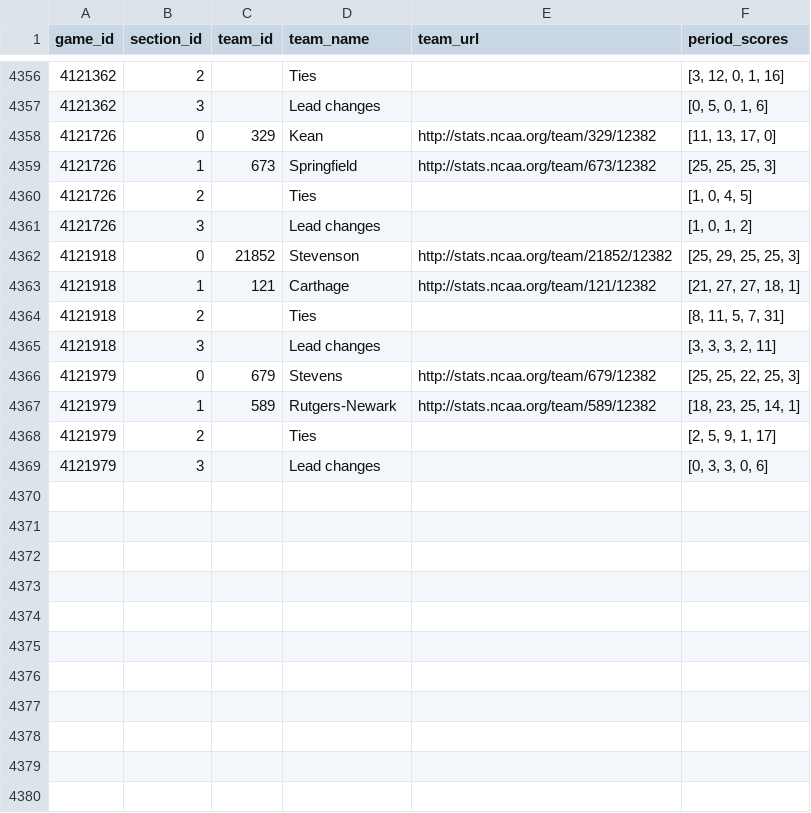
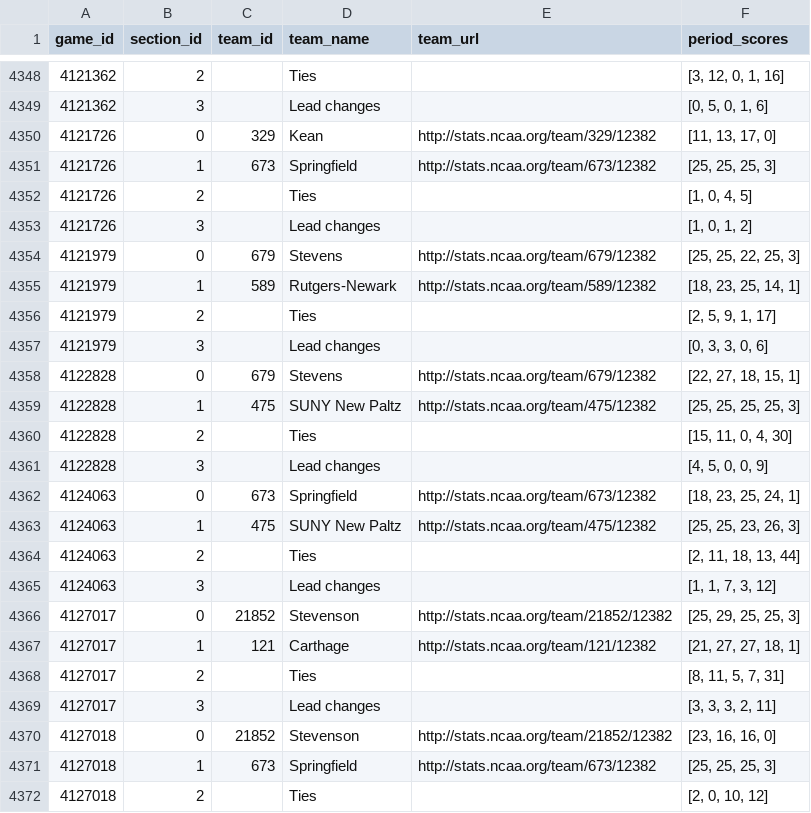
Before and after one commit to octonion/volleyball-m, a TSV file: ncaa_pbp/tsv/ncaa_games_periods_mt_2016_3.tsv, drawn as a sheet; only a part is shown, gaps mark what is left out; removed rows and columns are numbered as before the commit, all else as after; the diff covers the shown part only; the diff names each change by its address in the sheet, - before the commit and + after, or states it on an @@ line.

```diff
--- a/ncaa_pbp/tsv/ncaa_games_periods_mt_2016_3.tsv
+++ b/ncaa_pbp/tsv/ncaa_games_periods_mt_2016_3.tsv
-row 4362: 4121918 | 0 | 21852 | Stevenson | http://stats.ncaa.org/team/21852/12382 | [25, 29, 25, 25, 3]
-row 4363: 4121918 | 1 | 121 | Carthage | http://stats.ncaa.org/team/121/12382 | [21, 27, 27, 18, 1]
-row 4364: 4121918 | 2 |  | Ties |  | [8, 11, 5, 7, 31]
-row 4365: 4121918 | 3 |  | Lead changes |  | [3, 3, 3, 2, 11]
+row 4358: 4122828 | 0 | 679 | Stevens | http://stats.ncaa.org/team/679/12382 | [22, 27, 18, 15, 1]
+row 4359: 4122828 | 1 | 475 | SUNY New Paltz | http://stats.ncaa.org/team/475/12382 | [25, 25, 25, 25, 3]
+row 4360: 4122828 | 2 |  | Ties |  | [15, 11, 0, 4, 30]
+row 4361: 4122828 | 3 |  | Lead changes |  | [4, 5, 0, 0, 9]
+row 4362: 4124063 | 0 | 673 | Springfield | http://stats.ncaa.org/team/673/12382 | [18, 23, 25, 24, 1]
+row 4363: 4124063 | 1 | 475 | SUNY New Paltz | http://stats.ncaa.org/team/475/12382 | [25, 25, 23, 26, 3]
+row 4364: 4124063 | 2 |  | Ties |  | [2, 11, 18, 13, 44]
+row 4365: 4124063 | 3 |  | Lead changes |  | [1, 1, 7, 3, 12]
+row 4366: 4127017 | 0 | 21852 | Stevenson | http://stats.ncaa.org/team/21852/12382 | [25, 29, 25, 25, 3]
+row 4367: 4127017 | 1 | 121 | Carthage | http://stats.ncaa.org/team/121/12382 | [21, 27, 27, 18, 1]
+row 4368: 4127017 | 2 |  | Ties |  | [8, 11, 5, 7, 31]
+row 4369: 4127017 | 3 |  | Lead changes |  | [3, 3, 3, 2, 11]
+row 4370: 4127018 | 0 | 21852 | Stevenson | http://stats.ncaa.org/team/21852/12382 | [23, 16, 16, 0]
+row 4371: 4127018 | 1 | 673 | Springfield | http://stats.ncaa.org/team/673/12382 | [25, 25, 25, 3]
+row 4372: 4127018 | 2 |  | Ties |  | [2, 0, 10, 12]
```
Also changed, not shown: 13 added rows and 8 removed rows elsewhere in this file, ncaa_pbp/tsv/ncaa_games_periods_mt_2016_1.tsv, ncaa_pbp/tsv/ncaa_player_summaries_2016_3.tsv, 14 other files.
